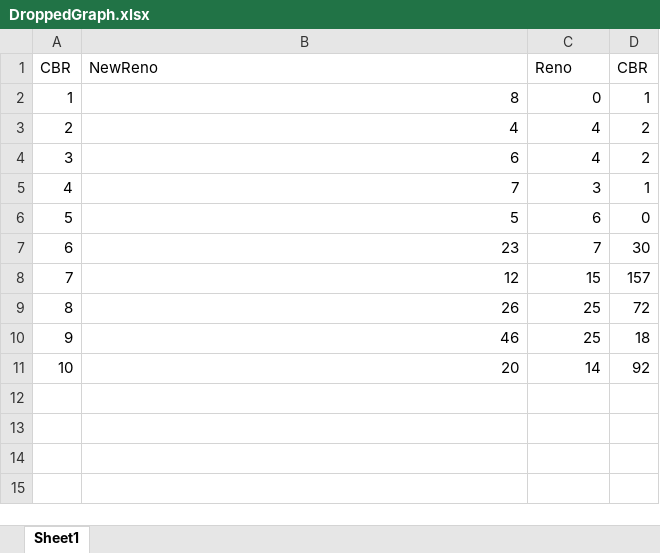
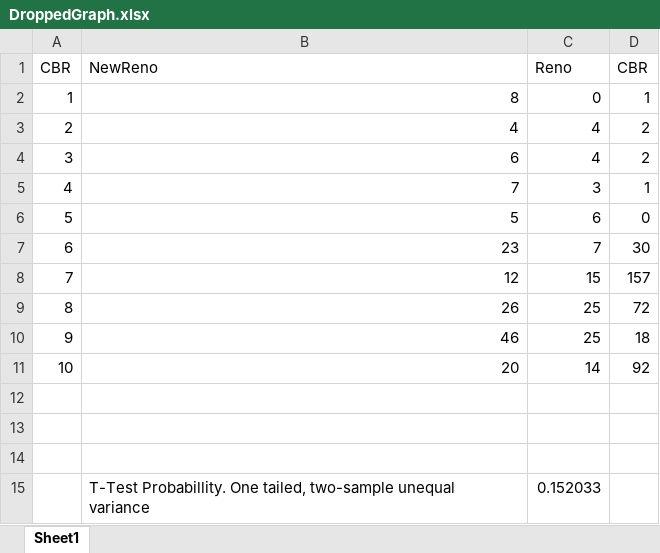
Before and after one commit to Sairakan/CS-5700-Project-3, an Excel workbook: Experiment 2/Trace Files/newreno-reno/DroppedGraph.xlsx, sheet Sheet1, drawn as a sheet; values as stored, in another font and other column widths than the file's, no borders; charts and pictures not drawn; the diff names each change by its address in the sheet, - before the commit and + after, or states it on an @@ line.

```diff
--- a/Experiment 2/Trace Files/newreno-reno/DroppedGraph.xlsx (sheet Sheet1)
+++ b/Experiment 2/Trace Files/newreno-reno/DroppedGraph.xlsx (sheet Sheet1)
+row 12: (empty)
+row 13: (empty)
+row 14: (empty)
+row 15:  | T-Test Probabillity. One tailed, two-sample unequal variance | 0.152033
```
Also changed, not shown: charts or pictures, Experiment 2/Trace Files/newreno-reno/LatencyGraph.xlsx, Experiment 2/Trace Files/newreno-reno/ThroughputGraph.xlsx, 9 other files.
